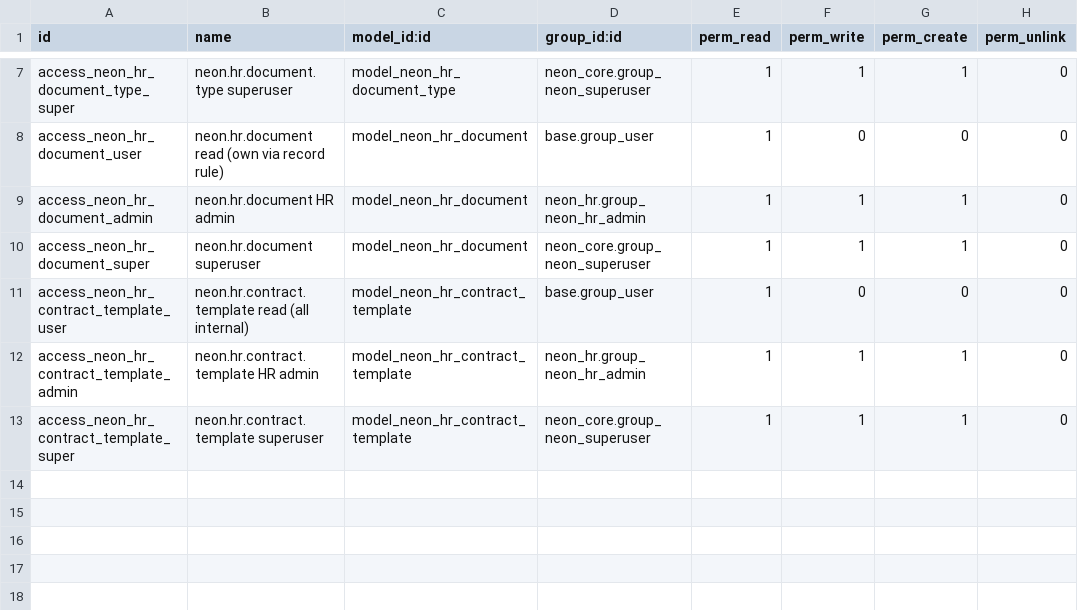
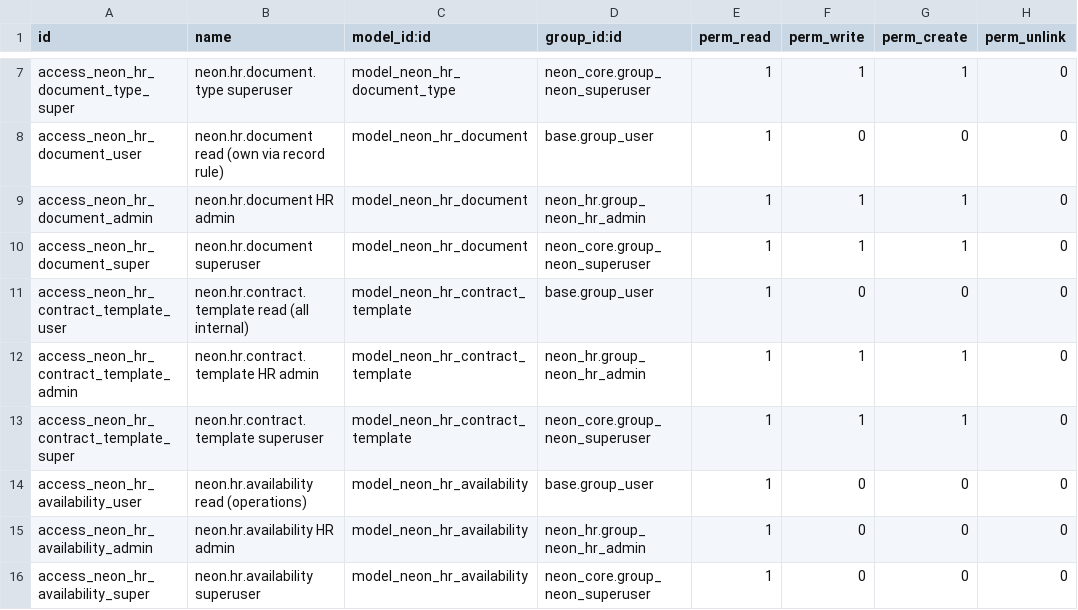
Before and after one commit to tatenda-it/neon-odoo, a CSV file: addons/neon_hr/security/ir.model.access.csv, drawn as a sheet; only a part is shown, gaps mark what is left out.

```diff
--- a/addons/neon_hr/security/ir.model.access.csv
+++ b/addons/neon_hr/security/ir.model.access.csv
@@ -13 +13,4 @@ access_neon_hr_contract_template_admin,neon.hr.contract.template HR admin,model_
 access_neon_hr_contract_template_super,neon.hr.contract.template superuser,model_neon_hr_contract_template,neon_core.group_neon_superuser,1,1,1,0
+access_neon_hr_availability_user,neon.hr.availability read (operations),model_neon_hr_availability,base.group_user,1,0,0,0
+access_neon_hr_availability_admin,neon.hr.availability HR admin,model_neon_hr_availability,neon_hr.group_neon_hr_admin,1,0,0,0
+access_neon_hr_availability_super,neon.hr.availability superuser,model_neon_hr_availability,neon_core.group_neon_superuser,1,0,0,0
```
Also changed, not shown: 12 other files.
